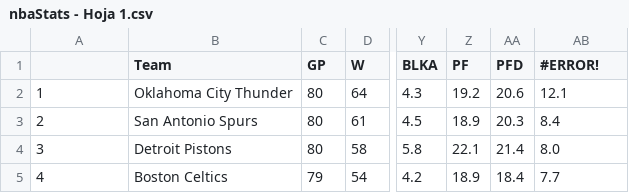
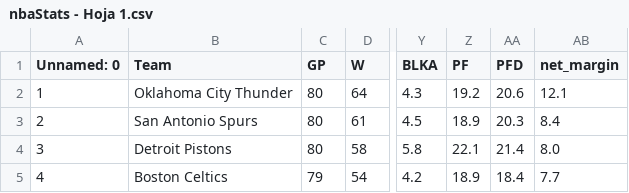
Before and after one commit to Salexelas/ai-data-analyst, a CSV file: data/nbaStats - Hoja 1.csv, drawn as a sheet; only a part is shown, gaps mark what is left out; the diff names each change by its address in the sheet, - before the commit and + after, or states it on an @@ line.

```diff
--- a/data/nbaStats - Hoja 1.csv
+++ b/data/nbaStats - Hoja 1.csv
-A1: (empty)
+A1: Unnamed: 0
-AB1: #ERROR!
+AB1: net_margin
```
Also changed, not shown: data/EO.csv, 6 other files.
